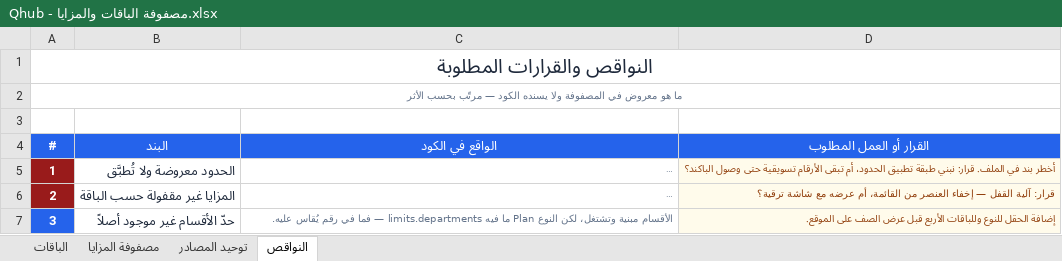
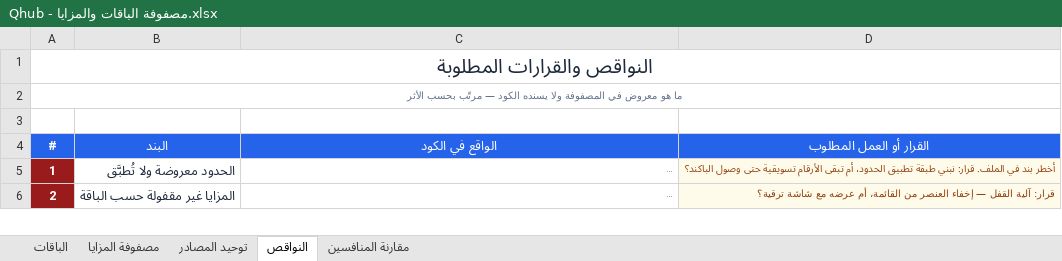
Before and after one commit to apexit764-beep/chatly, an Excel workbook: docs/Qhub - مصفوفة الباقات والمزايا.xlsx, sheet النواقص, drawn as a sheet; only a part is shown; long unchanged cells end in …; values as stored, in another font and other column widths than the file's, no borders; removed rows and columns are numbered as before the commit, all else as after; the diff covers the shown part only; the diff names each change by its address in the sheet, - before the commit and + after, or states it on an @@ line.

```diff
--- a/docs/Qhub - مصفوفة الباقات والمزايا.xlsx (sheet النواقص)
+++ b/docs/Qhub - مصفوفة الباقات والمزايا.xlsx (sheet النواقص)
+sheet tab: مقارنة المنافسين
-row 7: 3 | حدّ الأقسام غير موجود أصلاً | الأقسام مبنية وتشتغل، لكن النوع Plan ما فيه limits.departments — فما في رقم يُقاس عليه. | إضافة الحقل للنوع وللباقات الأربع قبل عرض الصف على الموقع.
```
Also changed, not shown: 2 added rows and row numbers in column A elsewhere in this sheet, sheet مصفوفة المزايا, sheet توحيد المصادر, sheet الباقات.
